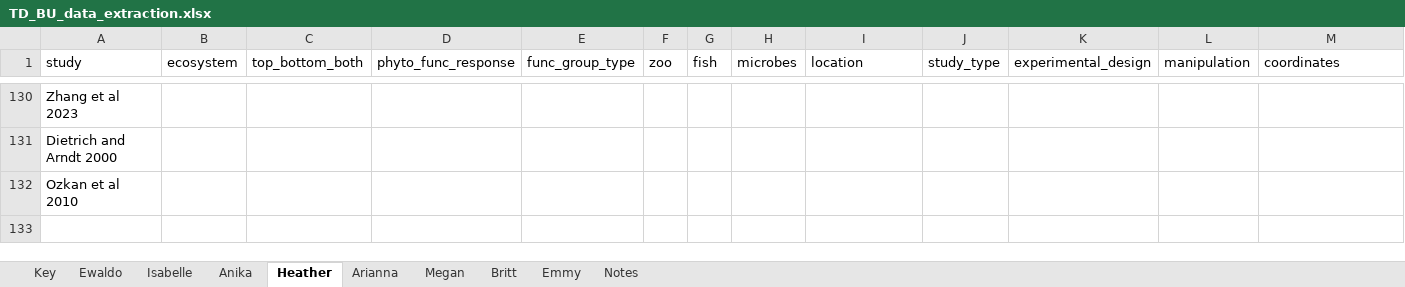
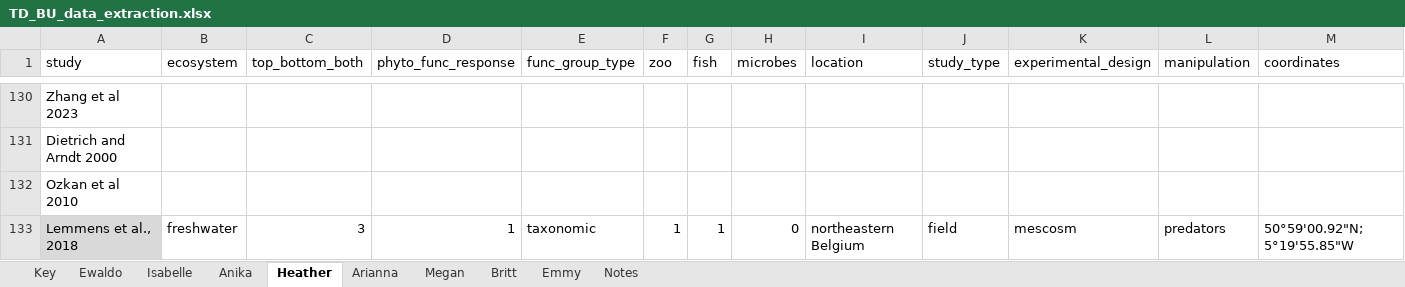
Before and after one commit to hlwander/Phyto_functional_traits_tdbu, an Excel workbook: data/TD_BU_data_extraction.xlsx, sheet Heather, drawn as a sheet; only a part is shown, gaps mark what is left out; values as stored, in another font and other column widths than the file's, no borders; charts and pictures not drawn; rows hold the shown columns only; the diff covers the shown part only; the diff names each change by its address in the sheet, - before the commit and + after, or states it on an @@ line.

```diff
--- a/data/TD_BU_data_extraction.xlsx (sheet Heather)
+++ b/data/TD_BU_data_extraction.xlsx (sheet Heather)
+row 133: Lemmens et al., 2018 | freshwater | 3 | 1 | taxonomic | 1 | 1 | 0 | northeastern Belgium | field | mescosm | predators | 50°59'00.92"N; 5°19'55.85"W
```
Also changed, not shown: 1 added row and 2 edited cells elsewhere in this sheet, sheet Anika, sheet Britt, sheet Megan, sheet Isabelle, sheet Ewaldo, sheet Emmy, 3 other files.
